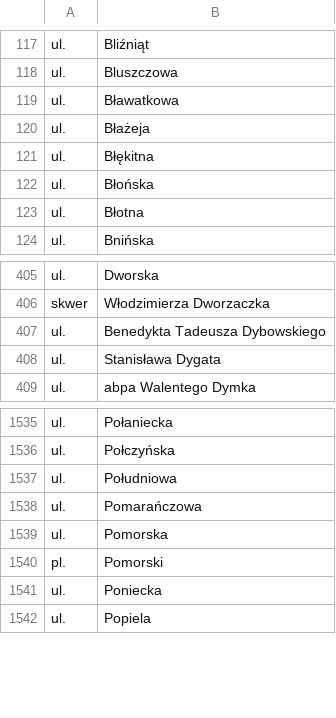
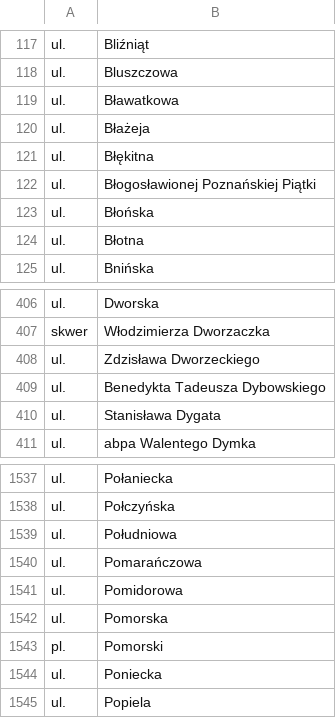
Before and after one commit to macbre/pyrabot, a CSV file: sources/geopoz.csv, drawn as a sheet; only a part is shown, gaps mark what is left out; the diff names each change by its address in the sheet, - before the commit and + after, or states it on an @@ line.

Commit message:
geopoz | nowe ulice
+ul.	Błogosławionej Poznańskiej Piątki
+ul.	Zdzisława Dworzeckiego
+ul.	Pomidorowa

```diff
--- a/sources/geopoz.csv
+++ b/sources/geopoz.csv
+row 122: ul. | Błogosławionej Poznańskiej Piątki
+row 408: ul. | Zdzisława Dworzeckiego
+row 1541: ul. | Pomidorowa
```
Also changed, not shown: sources/kody-pocztowe.csv, 2 other files.
